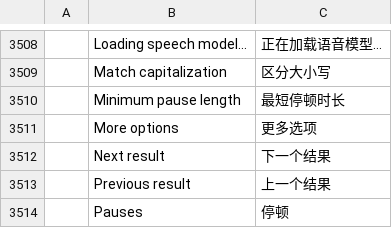
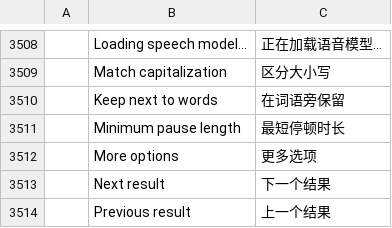
Before and after one commit to AKANAKEN/FilmCraft, a TSV file: crates/ui-egui/src/i18n/zh-cn.tsv, drawn as a sheet; only a part is shown, gaps mark what is left out; the shorter side is filled out with more unchanged rows.

```diff
--- a/crates/ui-egui/src/i18n/zh-cn.tsv
+++ b/crates/ui-egui/src/i18n/zh-cn.tsv
@@ -3509,2 +3509,3 @@
 	Match capitalization	区分大小写
+	Keep next to words	在词语旁保留
 	Minimum pause length	最短停顿时长
```
Also changed, not shown: crates/ui-egui/src/i18n/es.tsv, crates/ui-egui/src/i18n/ja.tsv, 8 other files.
